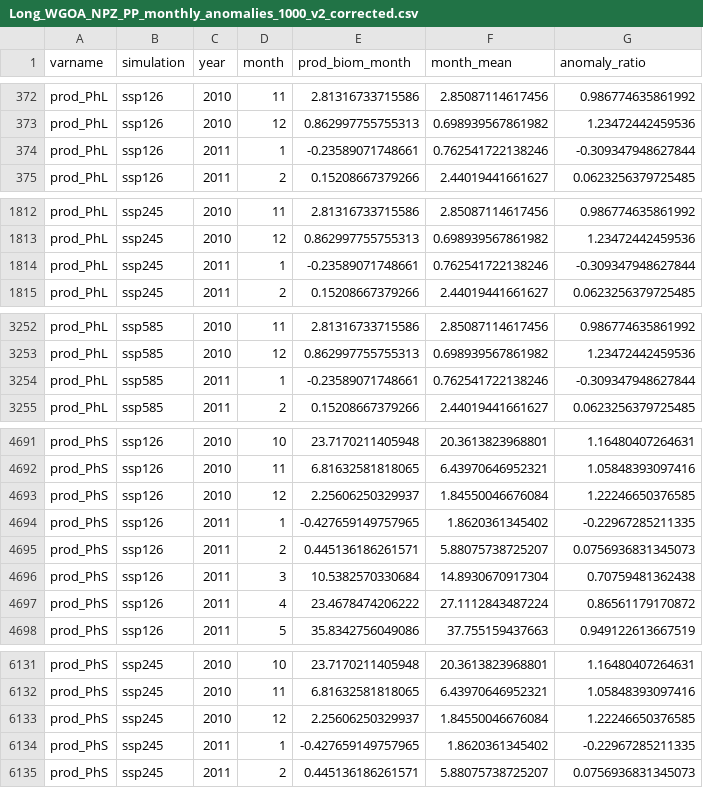
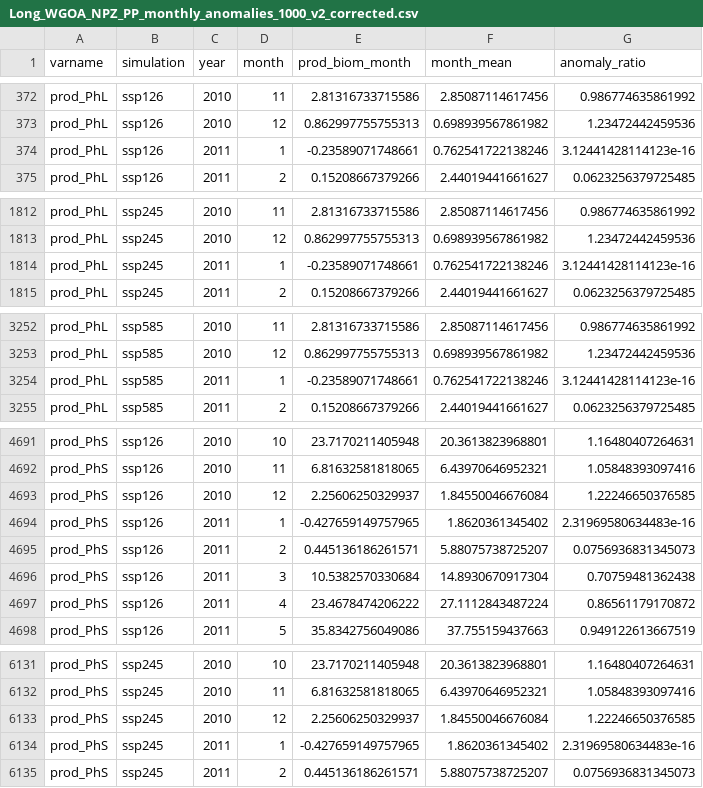
Before and after one commit to BridgetFerriss/WGOA-Ecopath-Rpath, a CSV file: wgoa_data_rpath_fitting/Long_WGOA_NPZ_PP_monthly_anomalies_1000_v2_corrected.csv, drawn as a sheet; only a part is shown, gaps mark what is left out; the diff covers the shown part only.

```diff
--- a/wgoa_data_rpath_fitting/Long_WGOA_NPZ_PP_monthly_anomalies_1000_v2_corrected.csv
+++ b/wgoa_data_rpath_fitting/Long_WGOA_NPZ_PP_monthly_anomalies_1000_v2_corrected.csv
@@ -373,3 +373,3 @@
 "prod_PhL","ssp126",2010,12,0.862997755755313,0.698939567861982,1.23472442459536
-"prod_PhL","ssp126",2011,1,-0.23589071748661,0.762541722138246,-0.309347948627844
+"prod_PhL","ssp126",2011,1,-0.23589071748661,0.762541722138246,3.12441428114123e-16
 "prod_PhL","ssp126",2011,2,0.15208667379266,2.44019441661627,0.0623256379725485
@@ -1813,3 +1813,3 @@
 "prod_PhL","ssp245",2010,12,0.862997755755313,0.698939567861982,1.23472442459536
-"prod_PhL","ssp245",2011,1,-0.23589071748661,0.762541722138246,-0.309347948627844
+"prod_PhL","ssp245",2011,1,-0.23589071748661,0.762541722138246,3.12441428114123e-16
 "prod_PhL","ssp245",2011,2,0.15208667379266,2.44019441661627,0.0623256379725485
@@ -3253,3 +3253,3 @@
 "prod_PhL","ssp585",2010,12,0.862997755755313,0.698939567861982,1.23472442459536
-"prod_PhL","ssp585",2011,1,-0.23589071748661,0.762541722138246,-0.309347948627844
+"prod_PhL","ssp585",2011,1,-0.23589071748661,0.762541722138246,3.12441428114123e-16
 "prod_PhL","ssp585",2011,2,0.15208667379266,2.44019441661627,0.0623256379725485
@@ -4693,3 +4693,3 @@
 "prod_PhS","ssp126",2010,12,2.25606250329937,1.84550046676084,1.22246650376585
-"prod_PhS","ssp126",2011,1,-0.427659149757965,1.8620361345402,-0.22967285211335
+"prod_PhS","ssp126",2011,1,-0.427659149757965,1.8620361345402,2.31969580634483e-16
 "prod_PhS","ssp126",2011,2,0.445136186261571,5.88075738725207,0.0756936831345073
@@ -6133,3 +6133,3 @@
 "prod_PhS","ssp245",2010,12,2.25606250329937,1.84550046676084,1.22246650376585
-"prod_PhS","ssp245",2011,1,-0.427659149757965,1.8620361345402,-0.22967285211335
+"prod_PhS","ssp245",2011,1,-0.427659149757965,1.8620361345402,2.31969580634483e-16
 "prod_PhS","ssp245",2011,2,0.445136186261571,5.88075738725207,0.0756936831345073
```
Also changed, not shown: 1 edited cell elsewhere in this file, egoa_data_rpath_fitting/Long_EGOA_NPZ_PP_monthly_anomalies_1000_v2_corrected.csv, 2 other files.
